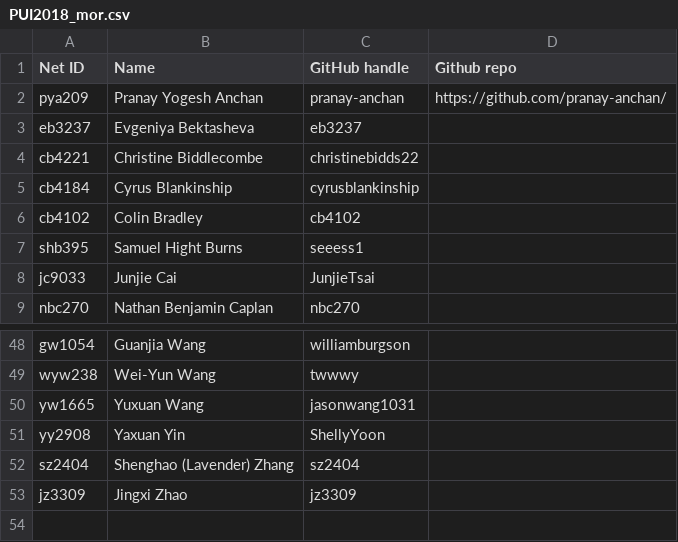
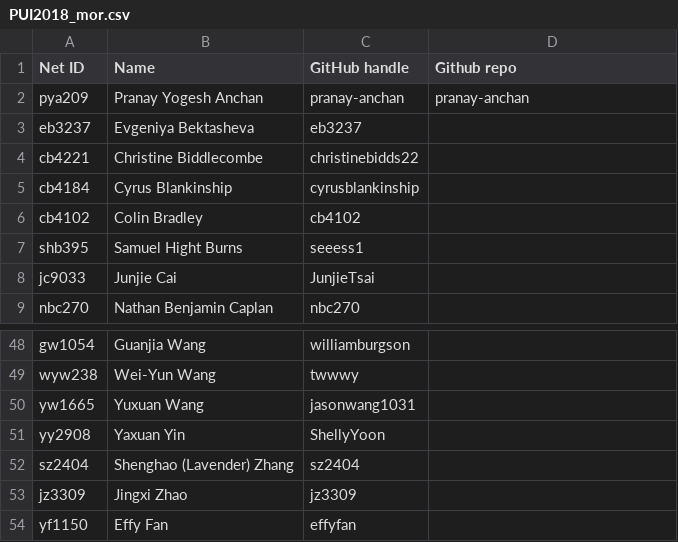
Before and after one commit to fedhere/PUI2017_fb55, a CSV file: PUI2018_mor.csv, drawn as a sheet; only a part is shown, gaps mark what is left out.

Commit message:
moving data

```diff
--- a/PUI2018_mor.csv
+++ b/PUI2018_mor.csv
@@ -1,3 +1,3 @@
 Net ID,Name,GitHub handle,Github repo
-pya209,Pranay Yogesh Anchan,pranay-anchan,https://github.com/pranay-anchan/
+pya209,Pranay Yogesh Anchan,pranay-anchan,pranay-anchan
 eb3237,Evgeniya Bektasheva,eb3237,
@@ -53 +53,2 @@ sz2404,Shenghao (Lavender) Zhang,sz2404,
 jz3309,Jingxi Zhao,jz3309,
+yf1150,Effy Fan,effyfan,
```
Also changed, not shown: 34 other files.
